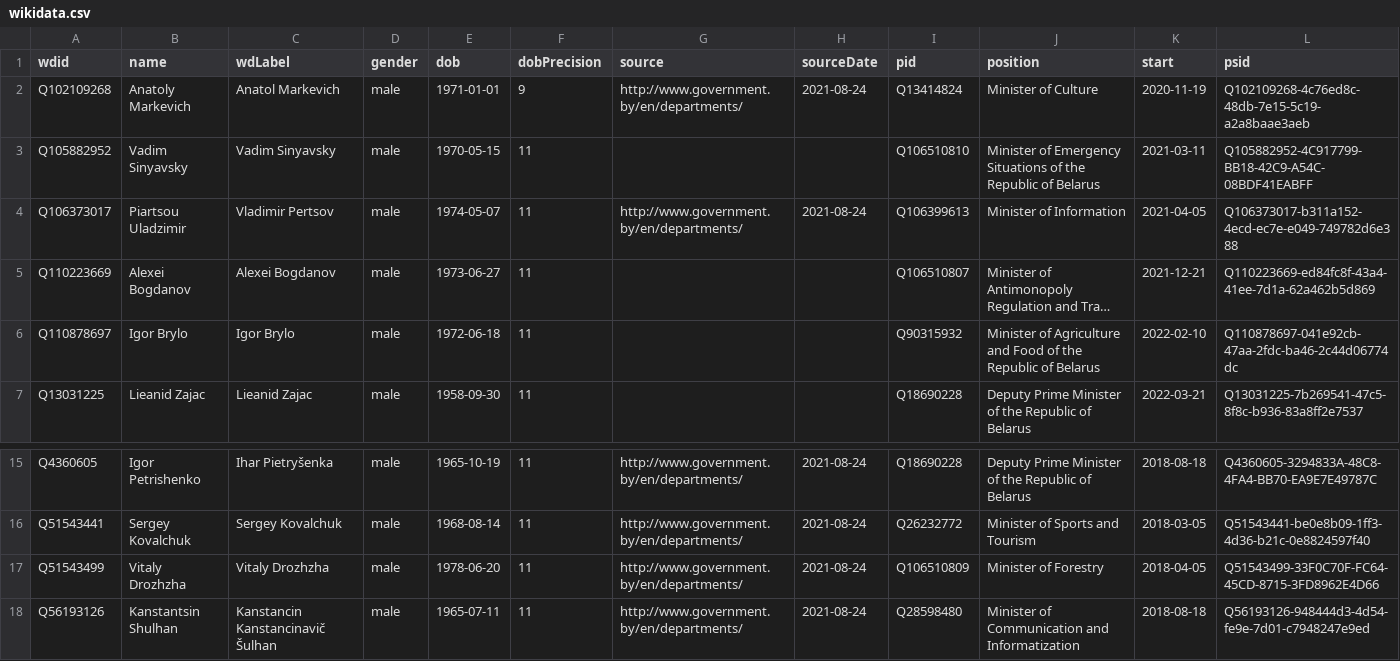
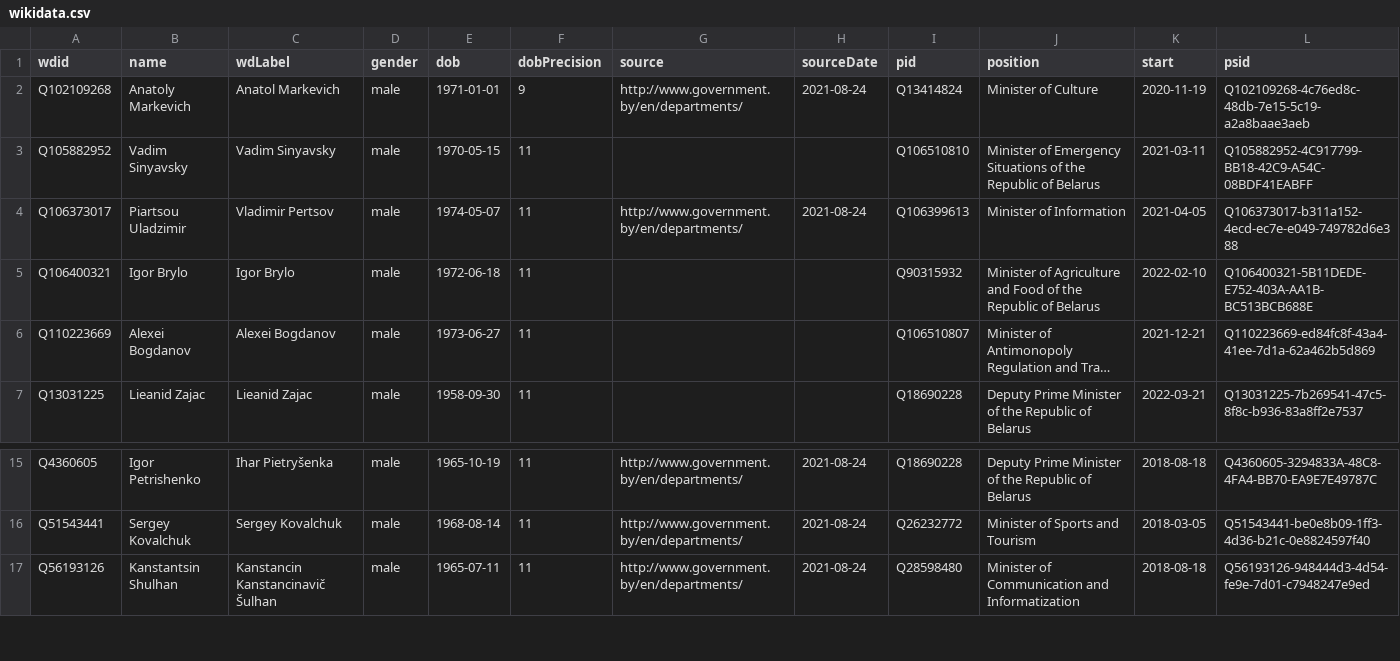
Before and after one commit to every-politician-scrapers/belarus-ministers, a CSV file: data/wikidata.csv, drawn as a sheet; only a part is shown, gaps mark what is left out; long unchanged cells end in …; removed rows and columns are numbered as before the commit, all else as after; the diff names each change by its address in the sheet, - before the commit and + after, or states it on an @@ line.

Commit message:
Compare external sources to Wikidata

```diff
--- a/data/wikidata.csv
+++ b/data/wikidata.csv
+row 5: Q106400321 | Igor Brylo | Igor Brylo | male | 1972-06-18 | 11 |  |  | Q90315932 | Minister of Agriculture and Food of the Republic of Belarus | 2022-02-10 | Q106400321-5B11DEDE-E752-403A-AA1B-BC513BCB688E
-row 6: Q110878697 | Igor Brylo | Igor Brylo | male | 1972-06-18 | 11 |  |  | Q90315932 | Minister of Agriculture and Food of the Republic of Belarus | 2022-02-10 | Q110878697-041e92cb-47aa-2fdc-ba46-2c44d06774dc
-row 17: Q51543499 | Vitaly Drozhzha | Vitaly Drozhzha | male | 1978-06-20 | 11 | http://www.government.by/en/departments/ | 2021-08-24 | Q106510809 | Minister of Forestry | 2018-04-05 | Q51543499-33F0C70F-FC64-45CD-8715-3FD8962E4D66
```
Also changed, not shown: sources/4th-deputies/diff.csv, sources/5th-deputies/diff.csv, 8 other files.
